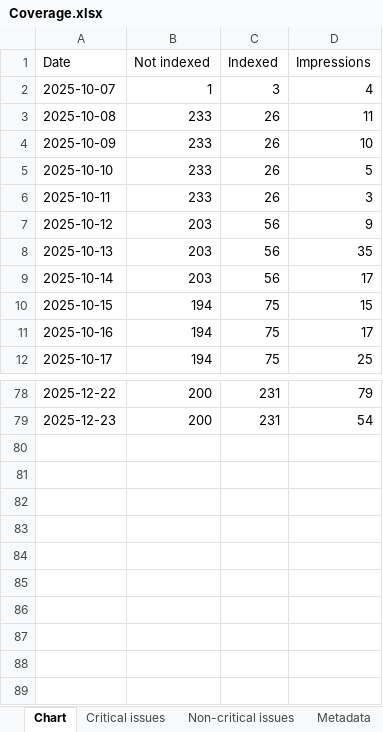
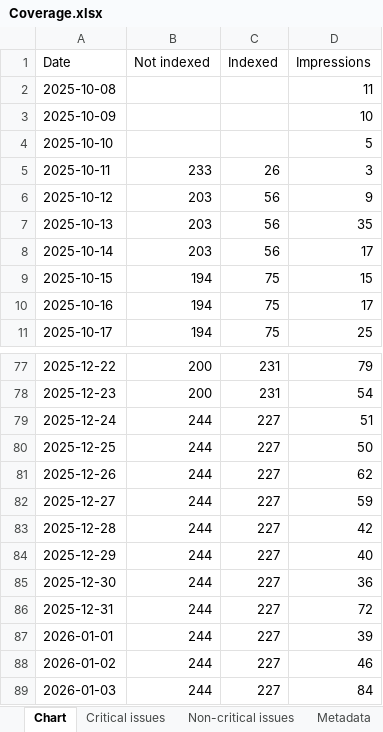
Before and after one commit to HEATLabs/HEAT-Labs-Configs, an Excel workbook: gsc-export/Coverage.xlsx, sheet Chart, drawn as a sheet; only a part is shown, gaps mark what is left out; values as stored, in another font and other column widths than the file's, no borders; removed rows and columns are numbered as before the commit, all else as after; the diff names each change by its address in the sheet, - before the commit and + after, or states it on an @@ line.

Commit message:
updated main GSC export data

```diff
--- a/gsc-export/Coverage.xlsx (sheet Chart)
+++ b/gsc-export/Coverage.xlsx (sheet Chart)
-row 2: 2025-10-07 | 1 | 3 | 4
-B2:B4 (Not indexed): 233
+B2:B4 (Not indexed): (empty)
-C2:C4 (Indexed): 26
+C2:C4 (Indexed): (empty)
+row 79: 2025-12-24 | 244 | 227 | 51
+row 80: 2025-12-25 | 244 | 227 | 50
+row 81: 2025-12-26 | 244 | 227 | 62
+row 82: 2025-12-27 | 244 | 227 | 59
+row 83: 2025-12-28 | 244 | 227 | 42
+row 84: 2025-12-29 | 244 | 227 | 40
+row 85: 2025-12-30 | 244 | 227 | 36
+row 86: 2025-12-31 | 244 | 227 | 72
+row 87: 2026-01-01 | 244 | 227 | 39
+row 88: 2026-01-02 | 244 | 227 | 46
+row 89: 2026-01-03 | 244 | 227 | 84
```
Also changed, not shown: sheet Critical issues, gsc-export/Breadcrumbs.xlsx, gsc-export/HTTPS.xlsx, 2 other files.
